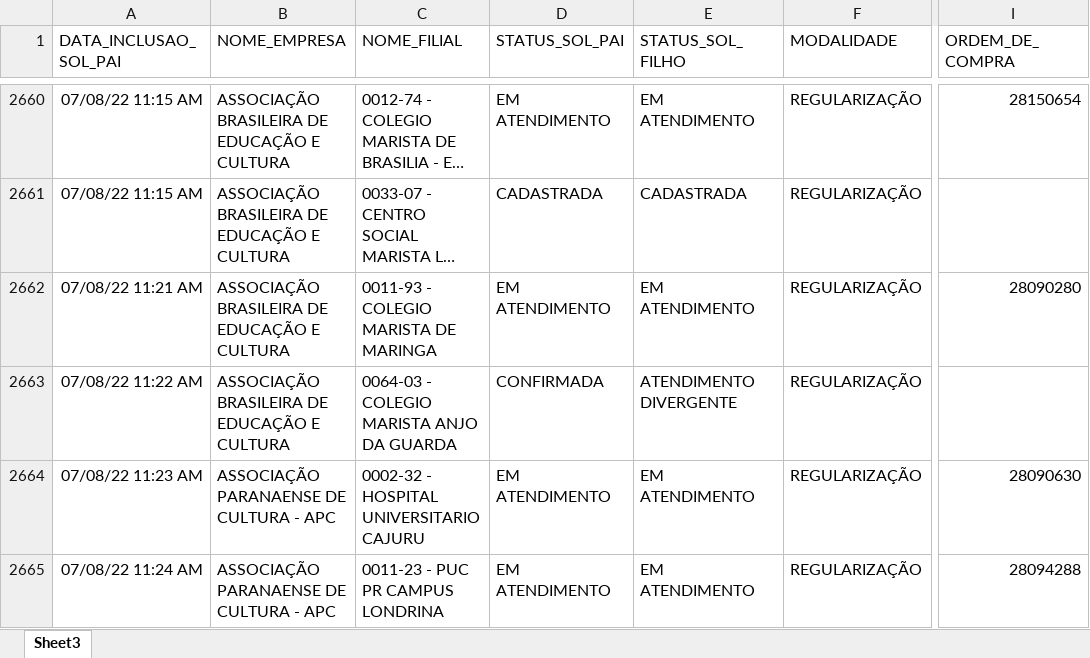
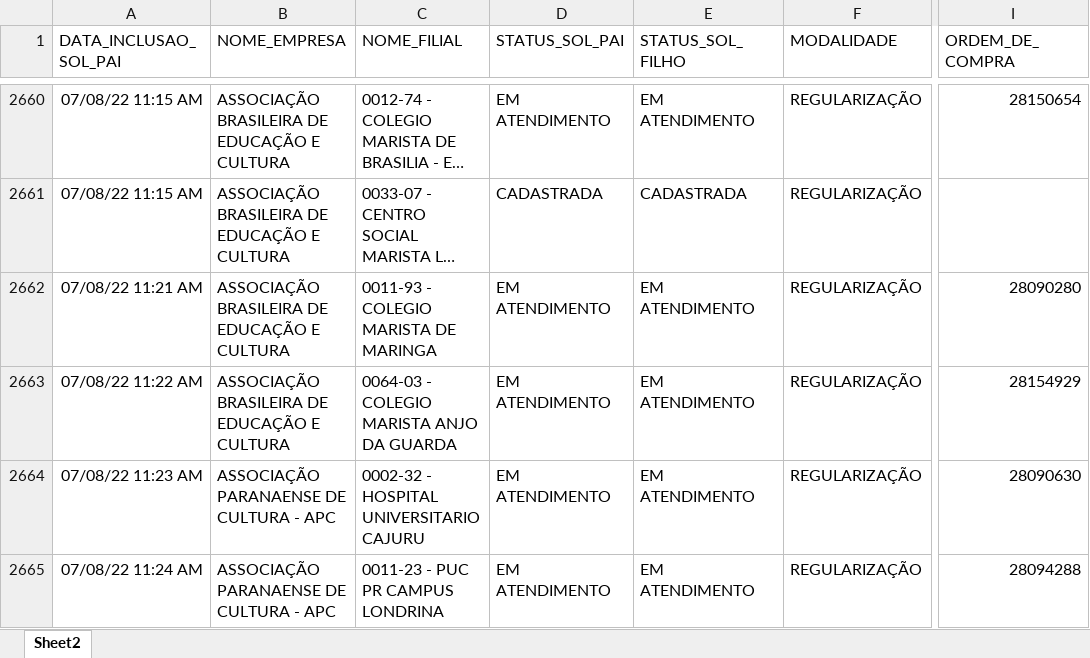
Before and after one commit to RoldanRamon/Acompanhamento-dos-Cen-rios, an Excel workbook: 2- base/solicitacoes_dentro_do_benner.xlsx, sheet Sheet2, drawn as a sheet; only a part is shown, gaps mark what is left out; long unchanged cells end in …; values as stored, in another font and other column widths than the file's, no borders; the diff covers the shown part only; the diff names each change by its address in the sheet, - before the commit and + after, or states it on an @@ line.

```diff
--- a/2- base/solicitacoes_dentro_do_benner.xlsx (sheet Sheet2)
+++ b/2- base/solicitacoes_dentro_do_benner.xlsx (sheet Sheet2)
-sheet tab: Sheet3
+sheet tab: Sheet2
-D2663 (STATUS_SOL_PAI): CONFIRMADA
+D2663 (STATUS_SOL_PAI): EM ATENDIMENTO
-E2663 (STATUS_SOL_FILHO): ATENDIMENTO DIVERGENTE
+E2663 (STATUS_SOL_FILHO): EM ATENDIMENTO
-I2663 (ORDEM_DE_COMPRA): (empty)
+I2663 (ORDEM_DE_COMPRA): 28154929
```
Also changed, not shown: 2 moved rows and 131 edited cells elsewhere in this sheet, 2- base/ocs_dentro_do_benner.xlsx, 3 other files.
